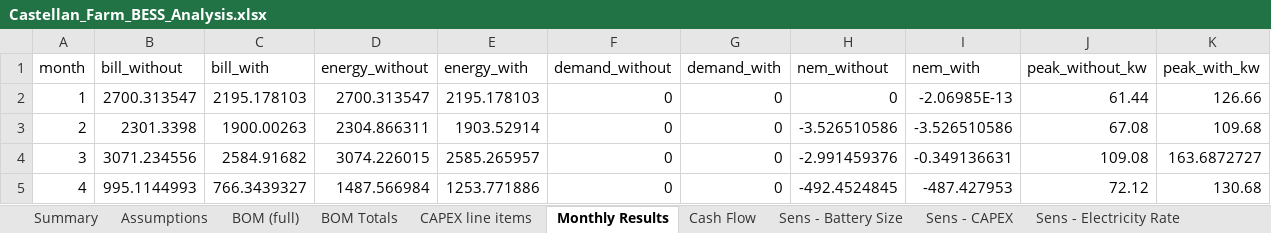
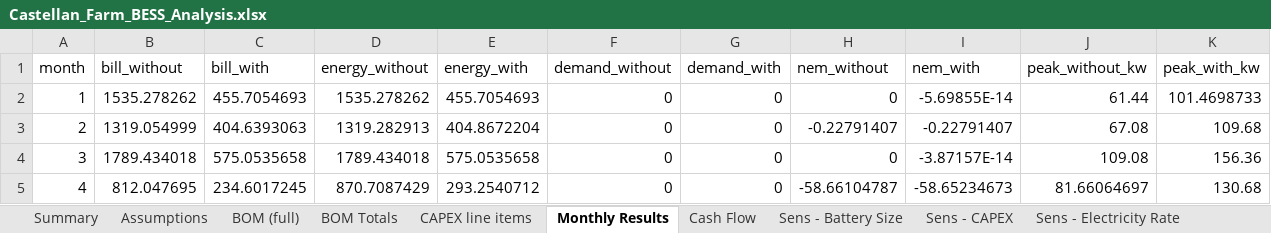
Before and after one commit to nnesbitt12/snl-quest, an Excel workbook: castellan_analysis/outputs/Castellan_Farm_BESS_Analysis.xlsx, sheet Monthly Results, drawn as a sheet; only a part is shown; values as stored, in another font and other column widths than the file's, no borders; the diff covers the shown part only; the diff names each change by its address in the sheet, - before the commit and + after, or states it on an @@ line.

```diff
--- a/castellan_analysis/outputs/Castellan_Farm_BESS_Analysis.xlsx (sheet Monthly Results)
+++ b/castellan_analysis/outputs/Castellan_Farm_BESS_Analysis.xlsx (sheet Monthly Results)
-B2 (bill_without): 2700.313547
+B2 (bill_without): 1535.278262
-C2 (bill_with): 2195.178103
+C2 (bill_with): 455.7054693
-D2 (energy_without): 2700.313547
+D2 (energy_without): 1535.278262
-E2 (energy_with): 2195.178103
+E2 (energy_with): 455.7054693
-I2 (nem_with): -2.06985E-13
+I2 (nem_with): -5.69855E-14
-K2 (peak_with_kw): 126.66
+K2 (peak_with_kw): 101.4698733
-B3 (bill_without): 2301.3398
+B3 (bill_without): 1319.054999
-C3 (bill_with): 1900.00263
+C3 (bill_with): 404.6393063
-D3 (energy_without): 2304.866311
+D3 (energy_without): 1319.282913
-E3 (energy_with): 1903.52914
+E3 (energy_with): 404.8672204
-H3 (nem_without): -3.526510586
+H3 (nem_without): -0.22791407
-I3 (nem_with): -3.526510586
+I3 (nem_with): -0.22791407
-B4 (bill_without): 3071.234556
+B4 (bill_without): 1789.434018
-C4 (bill_with): 2584.91682
+C4 (bill_with): 575.0535658
-D4 (energy_without): 3074.226015
+D4 (energy_without): 1789.434018
-E4 (energy_with): 2585.265957
+E4 (energy_with): 575.0535658
-H4 (nem_without): -2.991459376
+H4 (nem_without): 0
-I4 (nem_with): -0.349136631
+I4 (nem_with): -3.87157E-14
-K4 (peak_with_kw): 163.6872727
+K4 (peak_with_kw): 156.36
-B5 (bill_without): 995.1144993
+B5 (bill_without): 812.047695
-C5 (bill_with): 766.3439327
+C5 (bill_with): 234.6017245
-D5 (energy_without): 1487.566984
+D5 (energy_without): 870.7087429
-E5 (energy_with): 1253.771886
+E5 (energy_with): 293.2540712
-H5 (nem_without): -492.4524845
+H5 (nem_without): -58.66104787
-I5 (nem_with): -487.427953
+I5 (nem_with): -58.65234673
-J5 (peak_without_kw): 72.12
+J5 (peak_without_kw): 81.66064697
```
Also changed, not shown: 52 edited cells elsewhere in this sheet, sheet Hourly Dispatch, sheet Cash Flow, sheet Sens - Battery Size, sheet Summary, sheet Assumptions, sheet Sens - Electricity Rate, 3 more sheets, 18 other files.
